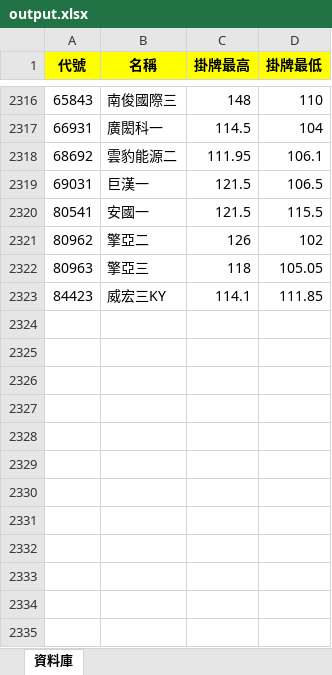
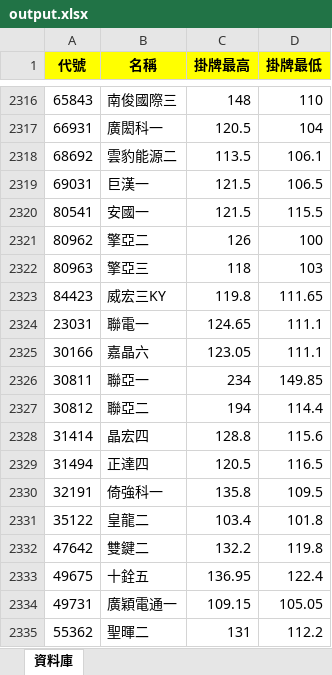
Before and after one commit to ianlife4/cb-history, an Excel workbook: data/output.xlsx, sheet 資料庫, drawn as a sheet; only a part is shown, gaps mark what is left out; values as stored, in another font and other column widths than the file's, no borders; conditional formats not drawn; the diff covers the shown part only; the diff names each change by its address in the sheet, - before the commit and + after, or states it on an @@ line.

```diff
--- a/data/output.xlsx (sheet 資料庫)
+++ b/data/output.xlsx (sheet 資料庫)
-C2317 (掛牌最高): 114.5
+C2317 (掛牌最高): 120.5
-C2318 (掛牌最高): 111.95
+C2318 (掛牌最高): 113.5
-D2321 (掛牌最低): 102
+D2321 (掛牌最低): 100
-D2322 (掛牌最低): 105.05
+D2322 (掛牌最低): 103
-C2323 (掛牌最高): 114.1
+C2323 (掛牌最高): 119.8
-D2323 (掛牌最低): 111.85
+D2323 (掛牌最低): 111.65
+row 2324: 23031 | 聯電一 | 124.65 | 111.1
+row 2325: 30166 | 嘉晶六 | 123.05 | 111.1
+row 2326: 30811 | 聯亞一 | 234 | 149.85
+row 2327: 30812 | 聯亞二 | 194 | 114.4
+row 2328: 31414 | 晶宏四 | 128.8 | 115.6
+row 2329: 31494 | 正達四 | 120.5 | 116.5
+row 2330: 32191 | 倚強科一 | 135.8 | 109.5
+row 2331: 35122 | 皇龍二 | 103.4 | 101.8
+row 2332: 47642 | 雙鍵二 | 132.2 | 119.8
+row 2333: 49675 | 十銓五 | 136.95 | 122.4
+row 2334: 49731 | 廣穎電通一 | 109.15 | 105.05
+row 2335: 55362 | 聖暉二 | 131 | 112.2
```
Also changed, not shown: 10 added rows and 51 edited cells elsewhere in this sheet, 3 other files.
